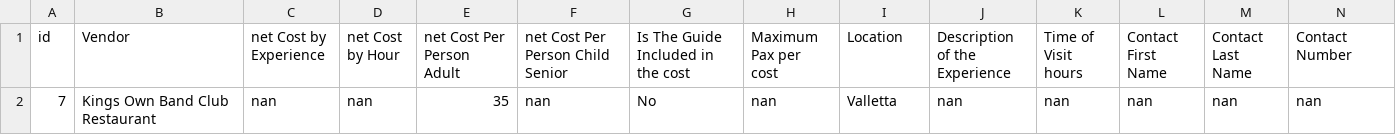
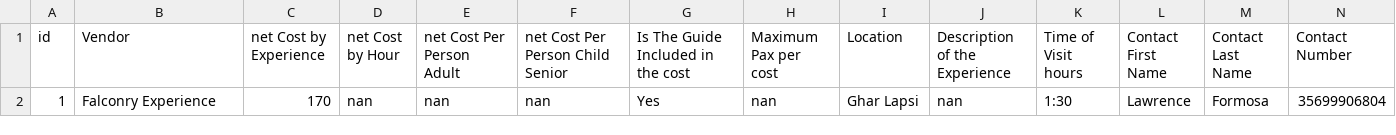
Before and after one commit to webdeveloper510/travel_bot, a CSV file: output9.csv, drawn as a sheet; only a part is shown; removed rows and columns are numbered as before the commit, all else as after; rows hold the shown columns only; the diff names each change by its address in the sheet, - before the commit and + after, or states it on an @@ line.

```diff
--- a/output9.csv
+++ b/output9.csv
-row 2: 7 | Kings Own Band Club Restaurant | nan | nan | 35 | nan | No | nan | Valletta | nan | nan | nan | nan | nan
+row 2: 1 | Falconry Experience | 170 | nan | nan | nan | Yes | nan | Ghar Lapsi | nan | 1:30 | Lawrence | Formosa | 35699906804
```
Also changed, not shown: 2 other files.
